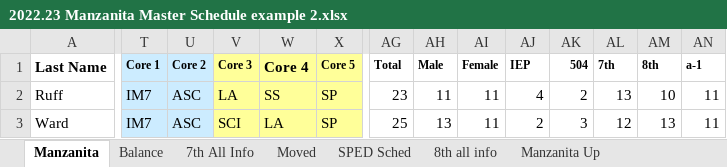
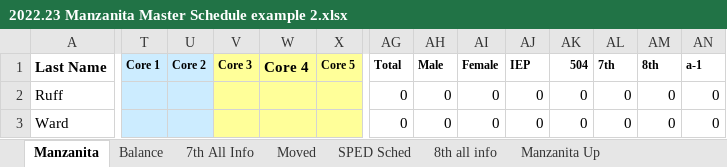
Before and after one commit to riverray121/Jump-Scheduler, an Excel workbook: jumpScheduler/application/excell/AMS-MANZ/2022.23 Manzanita Master Schedule example 2.xlsx, sheet Manzanita, drawn as a sheet; only a part is shown, gaps mark what is left out; values as stored, in another font and other column widths than the file's, no borders; conditional formats not drawn; the diff covers the shown part only; the diff names each change by its address in the sheet, - before the commit and + after, or states it on an @@ line.

```diff
--- a/jumpScheduler/application/excell/AMS-MANZ/2022.23 Manzanita Master Schedule example 2.xlsx (sheet Manzanita)
+++ b/jumpScheduler/application/excell/AMS-MANZ/2022.23 Manzanita Master Schedule example 2.xlsx (sheet Manzanita)
-T2:T3 (Core 1): IM7
+T2:T3 (Core 1): (empty)
-U2:U3 (Core 2): ASC
+U2:U3 (Core 2): (empty)
-V2 (Core 3): LA
+V2 (Core 3): (empty)
-W2 (Core 4): SS
+W2 (Core 4): (empty)
-X2:X3 (Core 5): SP
+X2:X3 (Core 5): (empty)
-AG2 (Total): 23
+AG2 (Total): 0
-AH2 (Male): 11
+AH2 (Male): 0
-AI2:AI3 (Female): 11
+AI2:AI3 (Female): 0
-AJ2 (IEP): 4
+AJ2 (IEP): 0
-AK2 (504): 2
+AK2 (504): 0
-AL2 (7th): 13
+AL2 (7th): 0
-AM2 (8th): 10
+AM2 (8th): 0
-AN2:AN3 (a-1): 11
+AN2:AN3 (a-1): 0
-V3 (Core 3): SCI
+V3 (Core 3): (empty)
-W3 (Core 4): LA
+W3 (Core 4): (empty)
-AG3 (Total): 25
+AG3 (Total): 0
-AH3 (Male): 13
+AH3 (Male): 0
-AJ3 (IEP): 2
+AJ3 (IEP): 0
-AK3 (504): 3
+AK3 (504): 0
-AL3 (7th): 12
+AL3 (7th): 0
-AM3 (8th): 13
+AM3 (8th): 0
```
Also changed, not shown: 1446 edited cells and cell formats elsewhere in this sheet, sheet Manzanita Up, formulas that keep their value, jumpScheduler/application/excell/export/output.xlsx, 10 other files.
